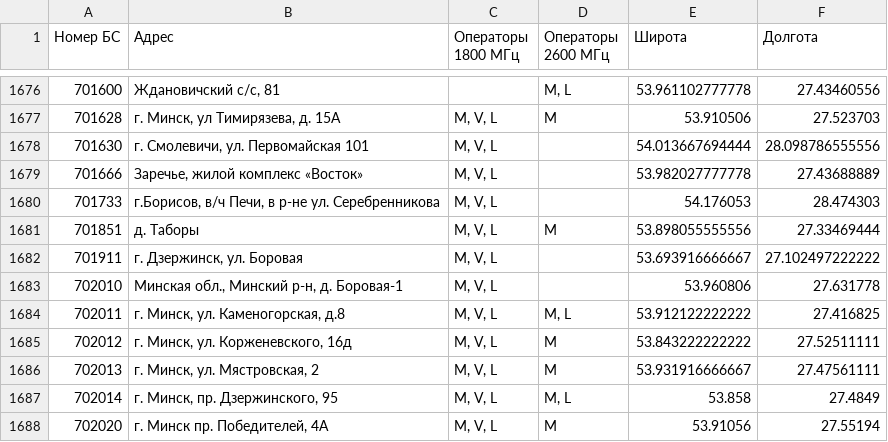
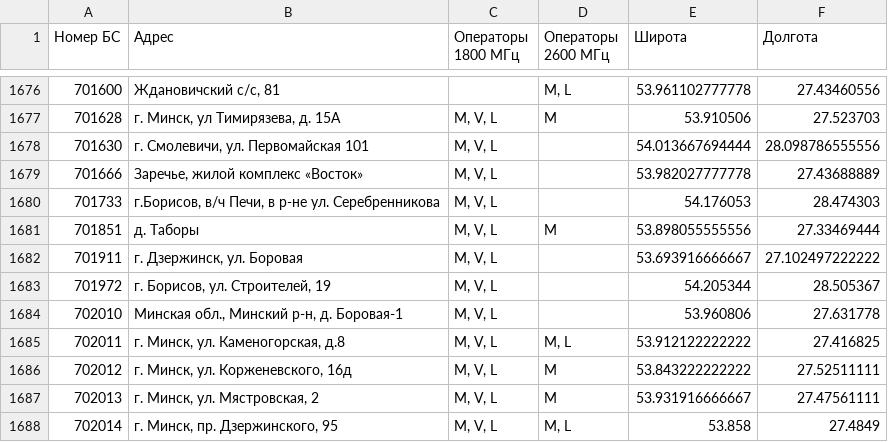
Before and after one commit to BYCellDatabase/beCloud, a CSV file: bs.csv, drawn as a sheet; only a part is shown, gaps mark what is left out; the shorter side is filled out with more unchanged rows; the diff names each change by its address in the sheet, - before the commit and + after, or states it on an @@ line.

```diff
--- a/bs.csv
+++ b/bs.csv
+row 1683: 701972 | г. Борисов, ул. Строителей, 19 | M, V, L |  | 54.205344 | 28.505367
```
Also changed, not shown: 1 other file.
